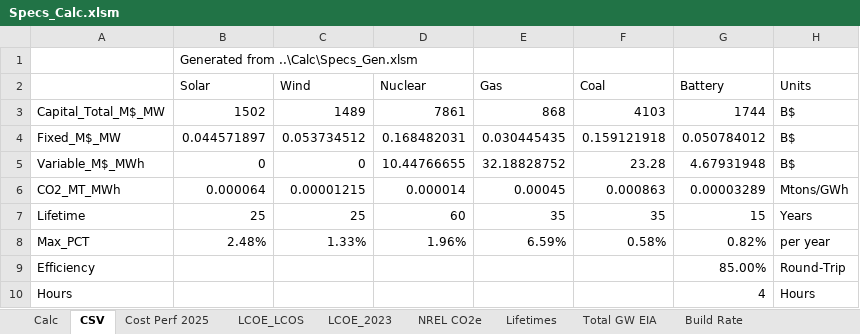
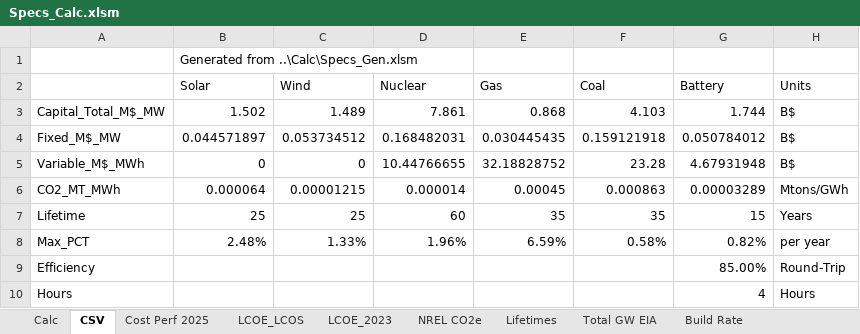
Before and after one commit to cliffgold/Optimize, an Excel workbook: Macro/Specs_Calc.xlsm, sheet CSV, drawn as a sheet; values as stored, in another font and other column widths than the file's, no borders; charts and pictures not drawn; the diff names each change by its address in the sheet, - before the commit and + after, or states it on an @@ line.

```diff
--- a/Macro/Specs_Calc.xlsm (sheet CSV)
+++ b/Macro/Specs_Calc.xlsm (sheet CSV)
-B3 (Solar): 1502
+B3 (Solar): 1.502
-C3 (Wind): 1489
+C3 (Wind): 1.489
-D3 (Nuclear): 7861
+D3 (Nuclear): 7.861
-E3 (Gas): 868
+E3 (Gas): 0.868
-F3 (Coal): 4103
+F3 (Coal): 4.103
-G3 (Battery): 1744
+G3 (Battery): 1.744
```
Also changed, not shown: sheet Calc, 2 other files.
